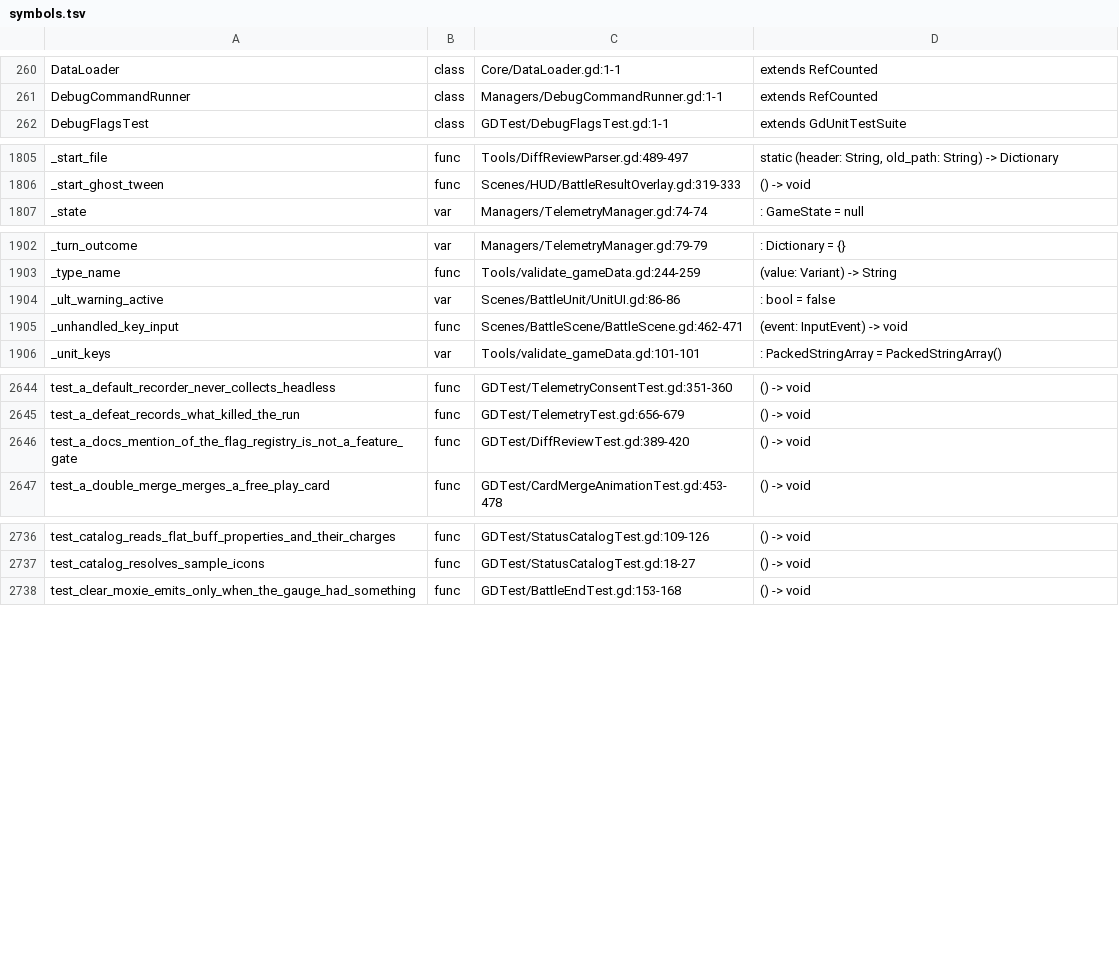
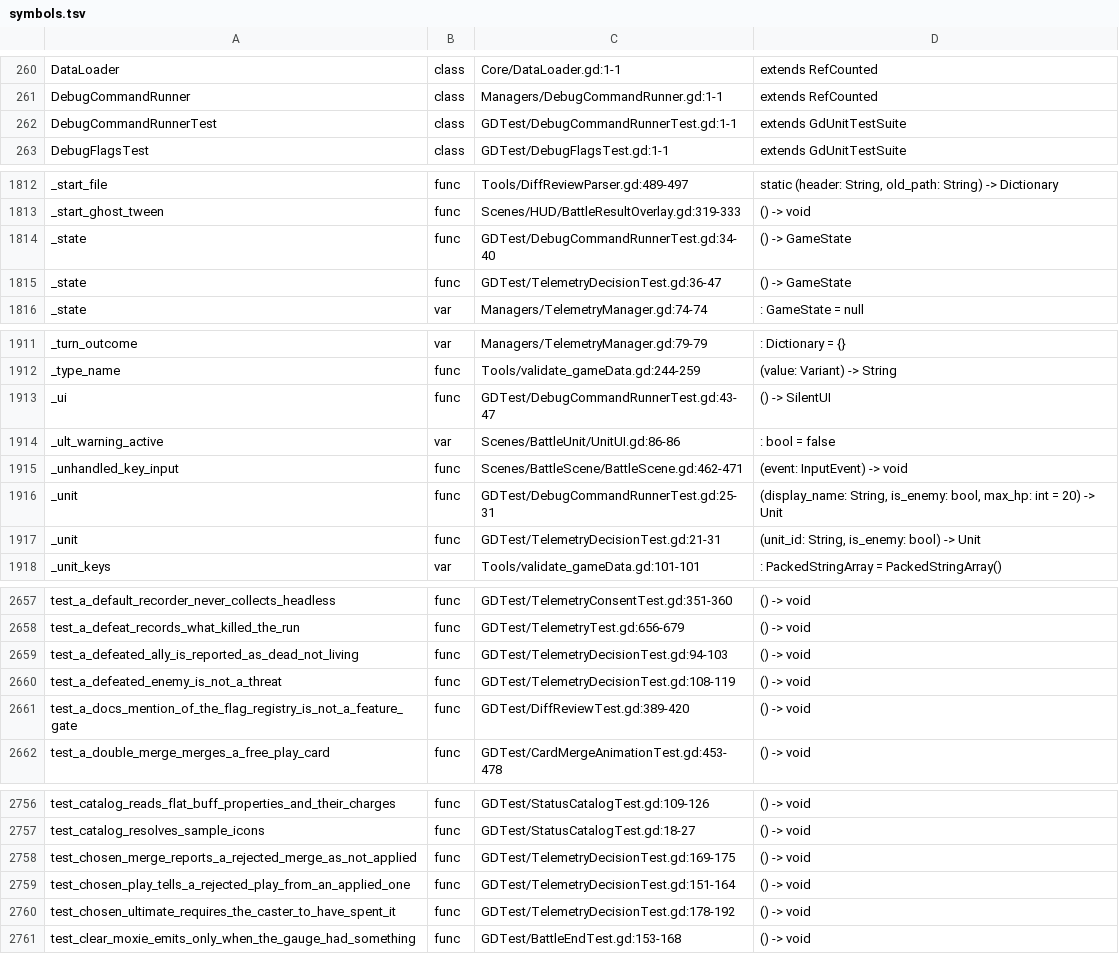
Before and after one commit to Cookieoil/HololiveTheProphecy, a TSV file: Docs/symbols.tsv, drawn as a sheet; only a part is shown, gaps mark what is left out; the diff covers the shown part only.

Commit message:
test(telemetry): pin the two seams the decompositions introduced
Both extractions in this branch are pure moves, so the existing suites already
cover the behaviour end to end: DebugMenuTest drives every tool through the real
loop, and TelemetryTest asserts that a play decision carries the alternatives it
was chosen over. What they cannot reach is the part that only exists because of
the split - and one of those pieces is a safety invariant nothing asserted.

DebugCommandRunner._targets promises "a malformed command can never sweep the
whole board". Nothing tested that. Now it does:

- a payload whose `args` is not a Dictionary kills the ally row and leaves the
  enemy row standing,
- a slot past the end of a row selects nothing, instead of falling through to
  "the whole row",
- a scope of ALL hits both rows,
- the two tools that need the turn loop machinery raise their request signal (in
  order) instead of calling back into the manager,
- arguments are coerced from the float / bool / string shapes a UI control hands
  over, and the hand-cap stepper clamps.

TelemetryDecision is pinned on the cases a scripted battle rarely reaches: a
defeated enemy stale intent is not a threat, a card that costs an action is not
offered with none left, a rejected merge is applied: false, and an Ultimate only
counts once the caster has actually spent it.

16 new cases, 355 total across 30 suites. Both files read event Dictionaries back
through the same helper the serialisers use, instead of an unsafe Variant cast.

```diff
--- a/Docs/symbols.tsv
+++ b/Docs/symbols.tsv
@@ -261,2 +261,3 @@ DataLoader	class	Core/DataLoader.gd:1-1	extends RefCounted
 DebugCommandRunner	class	Managers/DebugCommandRunner.gd:1-1	extends RefCounted
+DebugCommandRunnerTest	class	GDTest/DebugCommandRunnerTest.gd:1-1	extends GdUnitTestSuite
 DebugFlagsTest	class	GDTest/DebugFlagsTest.gd:1-1	extends GdUnitTestSuite
@@ -1806,2 +1813,4 @@ _start_file	func	Tools/DiffReviewParser.gd:489-497	static (header: String, old_p
 _start_ghost_tween	func	Scenes/HUD/BattleResultOverlay.gd:319-333	() -> void
+_state	func	GDTest/DebugCommandRunnerTest.gd:34-40	() -> GameState
+_state	func	GDTest/TelemetryDecisionTest.gd:36-47	() -> GameState
 _state	var	Managers/TelemetryManager.gd:74-74	: GameState = null
@@ -1903,4 +1912,7 @@ _turn_outcome	var	Managers/TelemetryManager.gd:79-79	: Dictionary = {}
 _type_name	func	Tools/validate_gameData.gd:244-259	(value: Variant) -> String
+_ui	func	GDTest/DebugCommandRunnerTest.gd:43-47	() -> SilentUI
 _ult_warning_active	var	Scenes/BattleUnit/UnitUI.gd:86-86	: bool = false
 _unhandled_key_input	func	Scenes/BattleScene/BattleScene.gd:462-471	(event: InputEvent) -> void
+_unit	func	GDTest/DebugCommandRunnerTest.gd:25-31	(display_name: String, is_enemy: bool, max_hp: int = 20) -> Unit
+_unit	func	GDTest/TelemetryDecisionTest.gd:21-31	(unit_id: String, is_enemy: bool) -> Unit
 _unit_keys	var	Tools/validate_gameData.gd:101-101	: PackedStringArray = PackedStringArray()
@@ -2645,2 +2658,4 @@ test_a_default_recorder_never_collects_headless	func	GDTest/TelemetryConsentTest
 test_a_defeat_records_what_killed_the_run	func	GDTest/TelemetryTest.gd:656-679	() -> void
+test_a_defeated_ally_is_reported_as_dead_not_living	func	GDTest/TelemetryDecisionTest.gd:94-103	() -> void
+test_a_defeated_enemy_is_not_a_threat	func	GDTest/TelemetryDecisionTest.gd:108-119	() -> void
 test_a_docs_mention_of_the_flag_registry_is_not_a_feature_gate	func	GDTest/DiffReviewTest.gd:389-420	() -> void
@@ -2737,2 +2757,5 @@ test_catalog_reads_flat_buff_properties_and_their_charges	func	GDTest/StatusCata
 test_catalog_resolves_sample_icons	func	GDTest/StatusCatalogTest.gd:18-27	() -> void
+test_chosen_merge_reports_a_rejected_merge_as_not_applied	func	GDTest/TelemetryDecisionTest.gd:169-175	() -> void
+test_chosen_play_tells_a_rejected_play_from_an_applied_one	func	GDTest/TelemetryDecisionTest.gd:151-164	() -> void
+test_chosen_ultimate_requires_the_caster_to_have_spent_it	func	GDTest/TelemetryDecisionTest.gd:178-192	() -> void
 test_clear_moxie_emits_only_when_the_gauge_had_something	func	GDTest/BattleEndTest.gd:153-168	() -> void
```
Also changed, not shown: 17 added rows elsewhere in this file, 17 other files.
